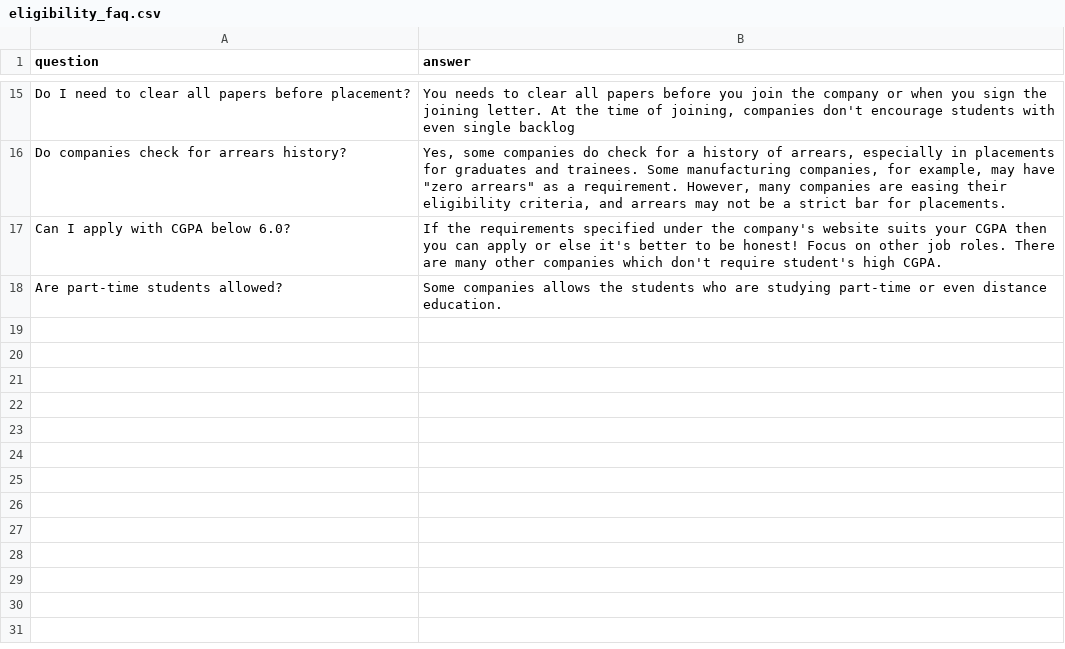
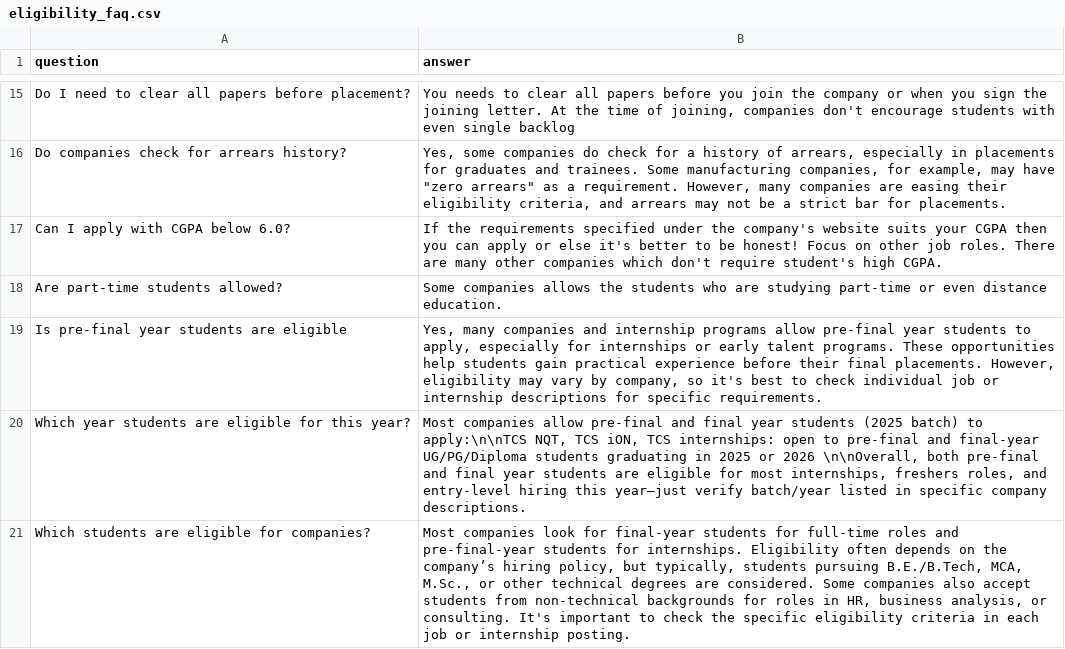
Before and after one commit to Gadanki/placement-query-bot, a CSV file: faq_data/eligibility_faq.csv, drawn as a sheet; only a part is shown, gaps mark what is left out; the diff names each change by its address in the sheet, - before the commit and + after, or states it on an @@ line.

Commit message:
Update eligibility_faq.csv

```diff
--- a/faq_data/eligibility_faq.csv
+++ b/faq_data/eligibility_faq.csv
+row 19: Is pre-final year students are eligible | Yes, many companies and internship programs allow pre-final year students to apply, especially for internships or early talent programs. These opportunities help students gain practical experience before their final placements. However, eligibility may vary by company, so it's best to check individual job or internship descriptions for specific requirements.
+row 20: Which year students are eligible for this year? | Most companies allow pre-final and final year students (2025 batch) to apply:\n\nTCS NQT, TCS iON, TCS internships: open to pre-final and final-year UG/PG/Diploma students graduating in 2025 or 2026 \n\nOverall, both pre-final and final year students are eligible for most internships, freshers roles, and entry-level hiring this year—just verify batch/year listed in specific company descriptions.
+row 21: Which students are eligible for companies? | Most companies look for final-year students for full-time roles and pre-final-year students for internships. Eligibility often depends on the company’s hiring policy, but typically, students pursuing B.E./B.Tech, MCA, M.Sc., or other technical degrees are considered. Some companies also accept students from non-technical backgrounds for roles in HR, business analysis, or consulting. It's important to check the specific eligibility criteria in each job or internship posting.
```
